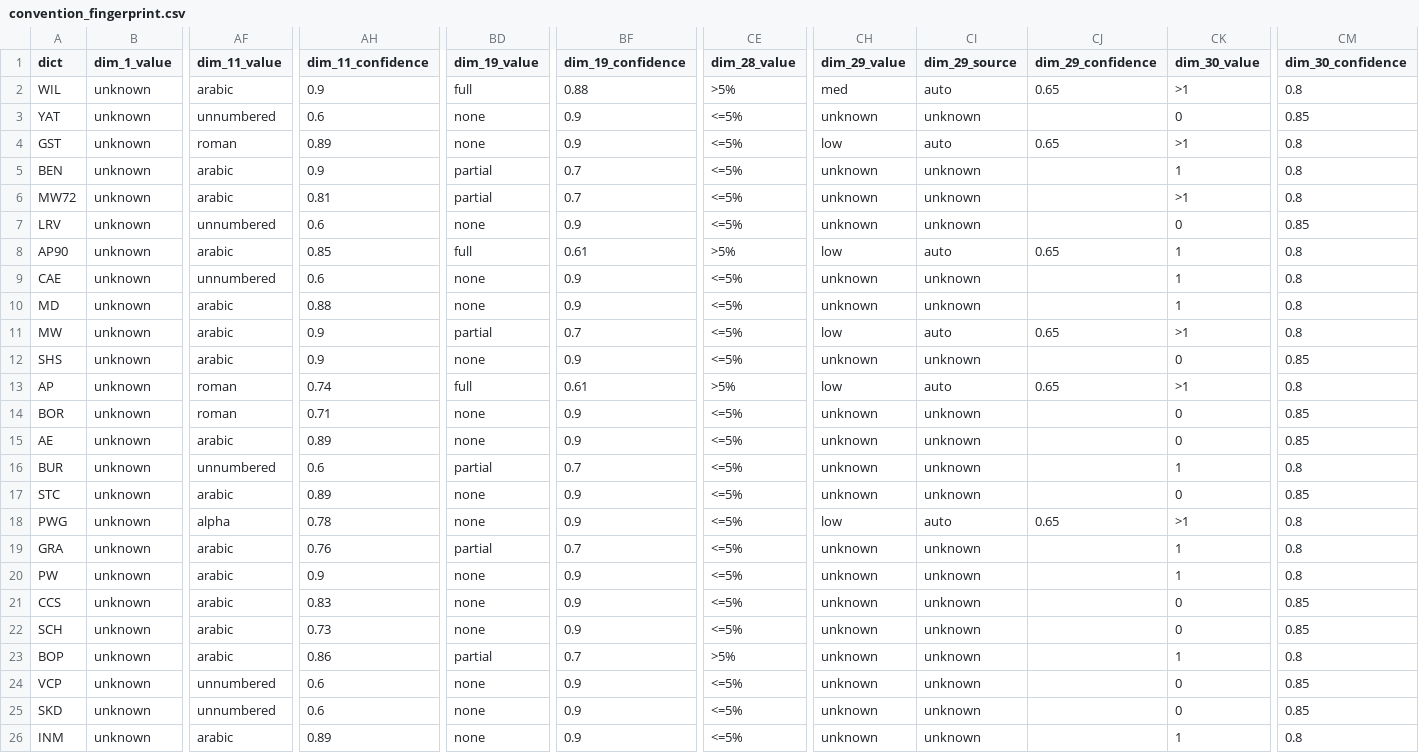
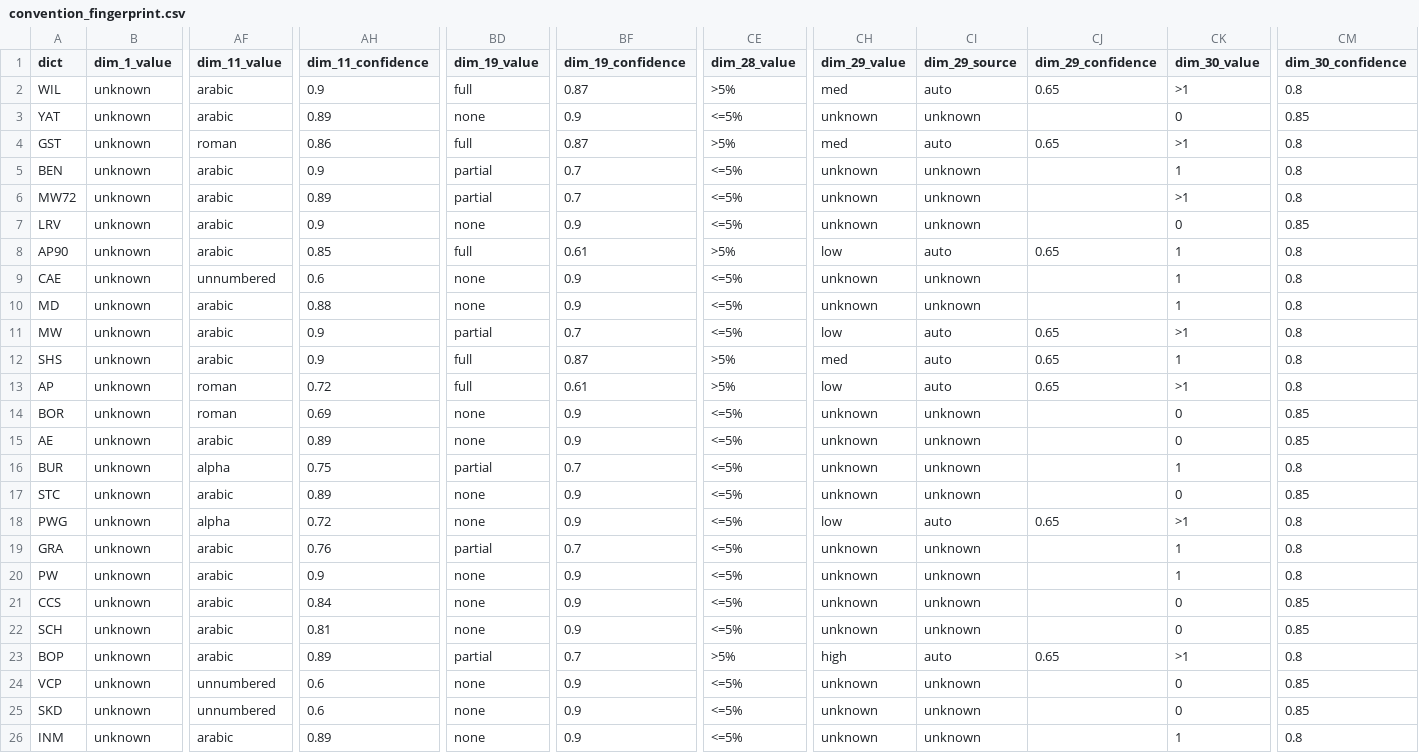
Before and after one commit to sanskrit-lexicon/csl-observatory, a CSV file: data/L0/convention_fingerprint.csv, drawn as a sheet; only a part is shown, gaps mark what is left out; the diff covers the shown part only; the diff names each change by its address in the sheet, - before the commit and + after, or states it on an @@ line.

```diff
--- a/data/L0/convention_fingerprint.csv
+++ b/data/L0/convention_fingerprint.csv
-BF2 (dim_19_confidence): 0.88
+BF2 (dim_19_confidence): 0.87
-AF3 (dim_11_value): unnumbered
+AF3 (dim_11_value): arabic
-AH3 (dim_11_confidence): 0.6
+AH3 (dim_11_confidence): 0.89
-AH4 (dim_11_confidence): 0.89
+AH4 (dim_11_confidence): 0.86
-BD4 (dim_19_value): none
+BD4 (dim_19_value): full
-BF4 (dim_19_confidence): 0.9
+BF4 (dim_19_confidence): 0.87
-CE4 (dim_28_value): <=5%
+CE4 (dim_28_value): >5%
-CH4 (dim_29_value): low
+CH4 (dim_29_value): med
-AH6 (dim_11_confidence): 0.81
+AH6 (dim_11_confidence): 0.89
-AF7 (dim_11_value): unnumbered
+AF7 (dim_11_value): arabic
-AH7 (dim_11_confidence): 0.6
+AH7 (dim_11_confidence): 0.9
-BD12 (dim_19_value): none
+BD12 (dim_19_value): full
-BF12 (dim_19_confidence): 0.9
+BF12 (dim_19_confidence): 0.87
-CE12 (dim_28_value): <=5%
+CE12 (dim_28_value): >5%
-CH12 (dim_29_value): unknown
+CH12 (dim_29_value): med
-CI12 (dim_29_source): unknown
+CI12 (dim_29_source): auto
-CJ12 (dim_29_confidence): (empty)
+CJ12 (dim_29_confidence): 0.65
-CK12 (dim_30_value): 0
+CK12 (dim_30_value): 1
-CM12 (dim_30_confidence): 0.85
+CM12 (dim_30_confidence): 0.8
-AH13 (dim_11_confidence): 0.74
+AH13 (dim_11_confidence): 0.72
-AH14 (dim_11_confidence): 0.71
+AH14 (dim_11_confidence): 0.69
-AF16 (dim_11_value): unnumbered
+AF16 (dim_11_value): alpha
-AH16 (dim_11_confidence): 0.6
+AH16 (dim_11_confidence): 0.75
-AH18 (dim_11_confidence): 0.78
+AH18 (dim_11_confidence): 0.72
-AH21 (dim_11_confidence): 0.83
+AH21 (dim_11_confidence): 0.84
-AH22 (dim_11_confidence): 0.73
+AH22 (dim_11_confidence): 0.81
-AH23 (dim_11_confidence): 0.86
+AH23 (dim_11_confidence): 0.89
-CH23 (dim_29_value): unknown
+CH23 (dim_29_value): high
-CI23 (dim_29_source): unknown
+CI23 (dim_29_source): auto
-CJ23 (dim_29_confidence): (empty)
+CJ23 (dim_29_confidence): 0.65
-CK23 (dim_30_value): 1
+CK23 (dim_30_value): >1
```
Also changed, not shown: 9 edited cells elsewhere in this file, data/L0/annotation_todo.csv, data/L0/preview/dist_gower.csv, 20 other files.
